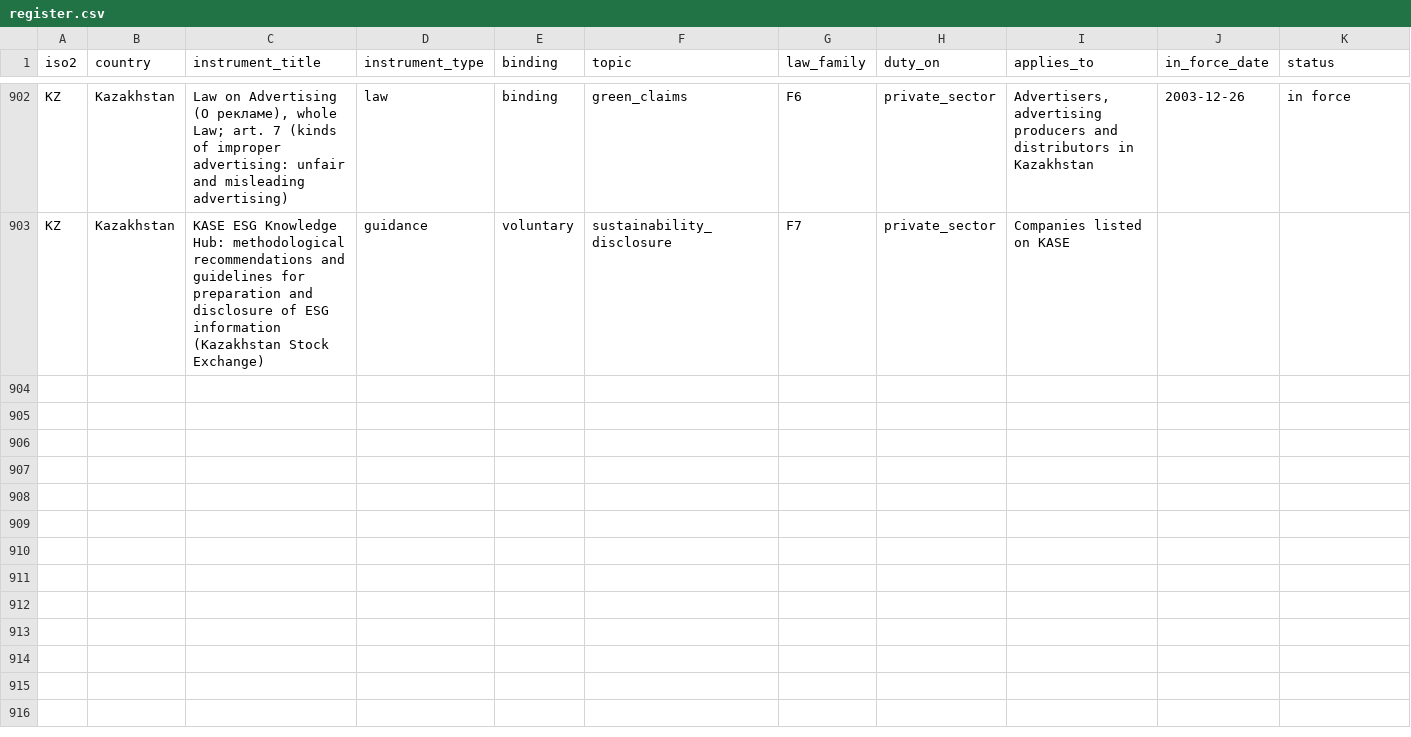
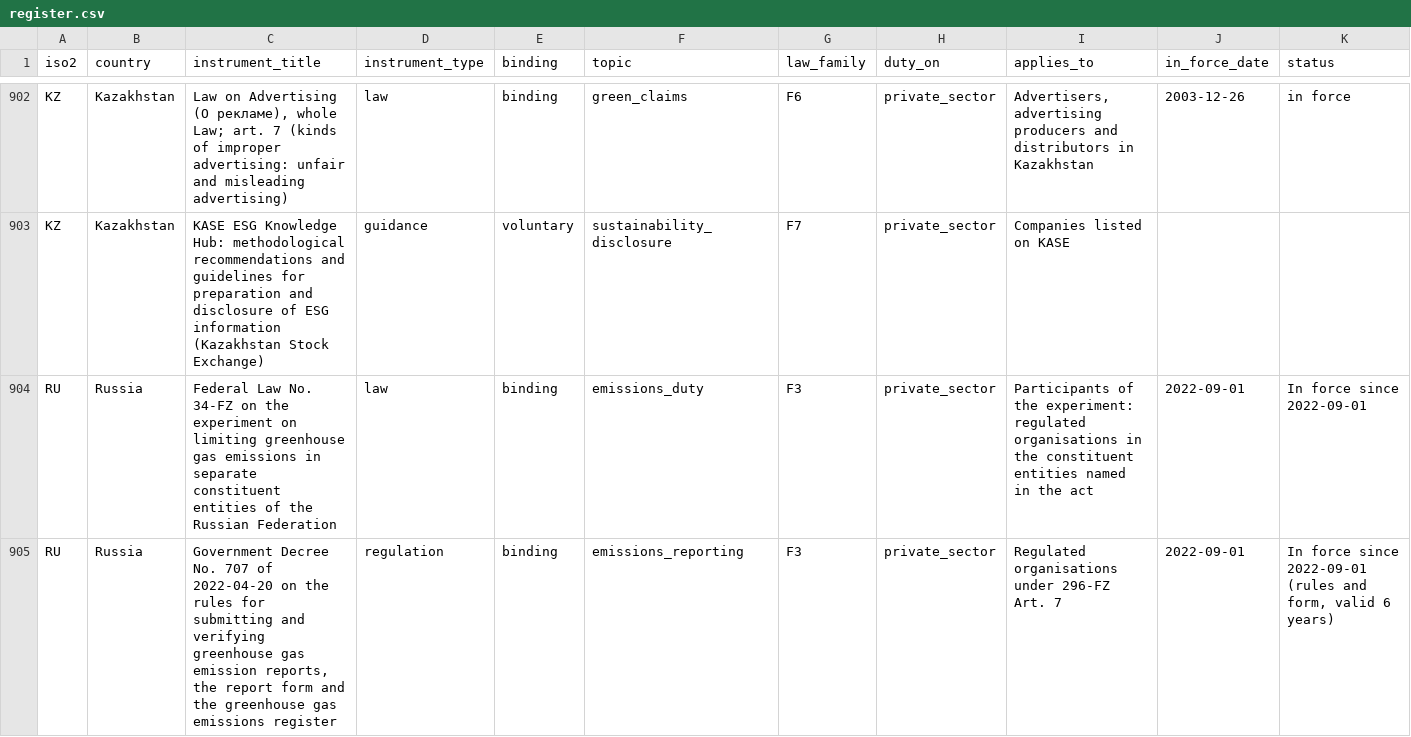
Before and after one commit to GoCarbonTracker-Hq/global-esg-law, a CSV file: register/register.csv, drawn as a sheet; only a part is shown, gaps mark what is left out; rows hold the shown columns only; the diff covers the shown part only; the diff names each change by its address in the sheet, - before the commit and + after, or states it on an @@ line.

```diff
--- a/register/register.csv
+++ b/register/register.csv
+row 904: RU | Russia | Federal Law No. 34-FZ on the experiment on limiting greenhouse gas emissions in separate constituent entities of the Russian Federation | law | binding | emissions_duty | F3 | private_sector | Participants of the experiment: regulated organisations in the constituent entities named in the act | 2022-09-01 | In force since 2022-09-01
+row 905: RU | Russia | Government Decree No. 707 of 2022-04-20 on the rules for submitting and verifying greenhouse gas emission reports, the report form and the greenhouse gas emissions register | regulation | binding | emissions_reporting | F3 | private_sector | Regulated organisations under 296-FZ Art. 7 | 2022-09-01 | In force since 2022-09-01 (rules and form, valid 6 years)
```
Also changed, not shown: 5 added rows and 5 edited cells elsewhere in this file, 6 other files.
